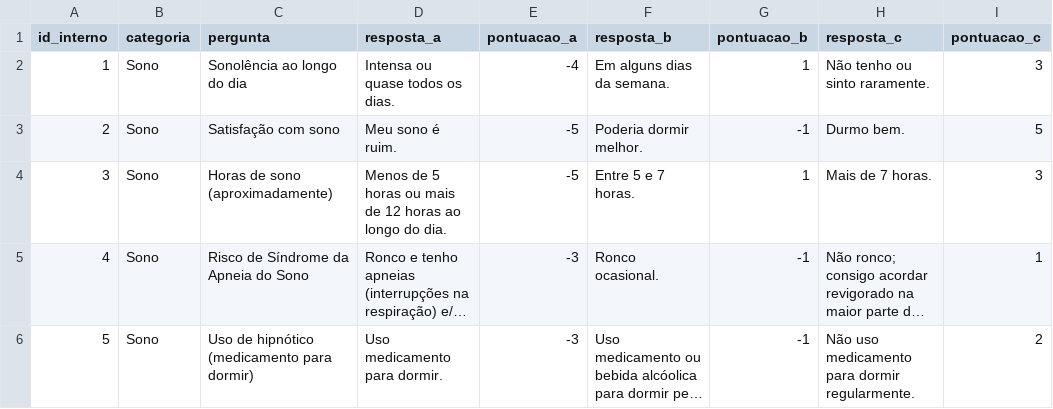
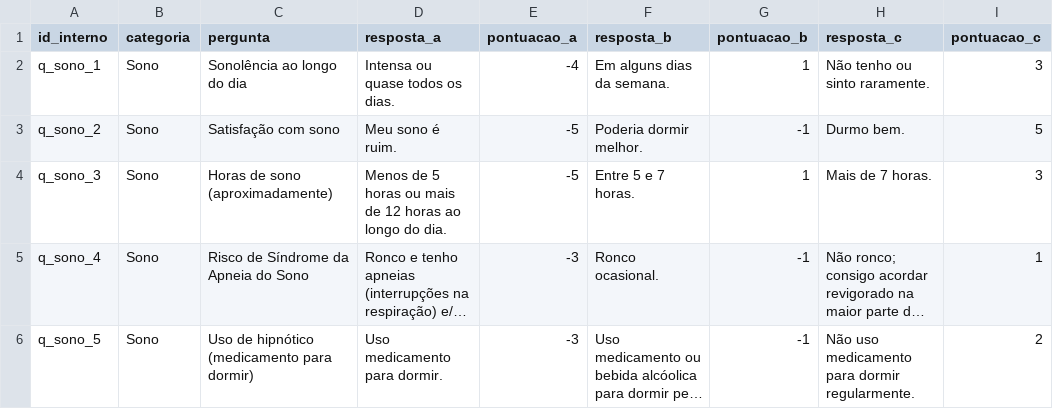
Before and after one commit to oGabrielFreitas/wordpress_api, a CSV file: src/data/respostas_pontuacoes.csv, drawn as a sheet; long unchanged cells end in …; the diff names each change by its address in the sheet, - before the commit and + after, or states it on an @@ line.

```diff
--- a/src/data/respostas_pontuacoes.csv
+++ b/src/data/respostas_pontuacoes.csv
-A2 (id_interno): 1
+A2 (id_interno): q_sono_1
-A3 (id_interno): 2
+A3 (id_interno): q_sono_2
-A4 (id_interno): 3
+A4 (id_interno): q_sono_3
-A5 (id_interno): 4
+A5 (id_interno): q_sono_4
-A6 (id_interno): 5
+A6 (id_interno): q_sono_5
```
Also changed, not shown: 6 other files.
